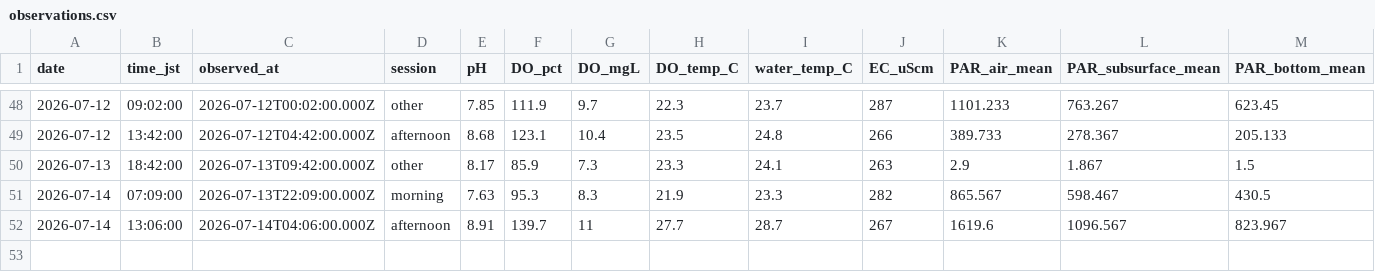
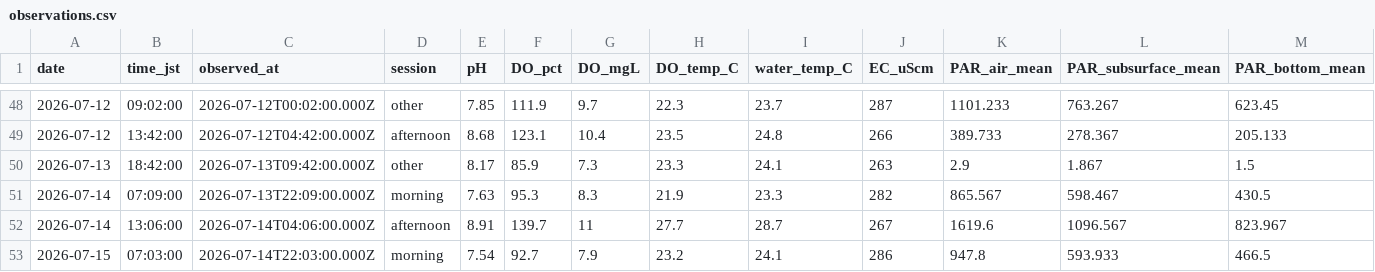
Before and after one commit to hiroshi75/ohgurigawa-water-observatory, a CSV file: data/observations.csv, drawn as a sheet; only a part is shown, gaps mark what is left out; rows hold the shown columns only; the diff names each change by its address in the sheet, - before the commit and + after, or states it on an @@ line.

Commit message:
Publish observation data 2026-07-15

```diff
--- a/data/observations.csv
+++ b/data/observations.csv
+row 53: 2026-07-15 | 07:03:00 | 2026-07-14T22:03:00.000Z | morning | 7.54 | 92.7 | 7.9 | 23.2 | 24.1 | 286 | 947.8 | 593.933 | 466.5
```
Also changed, not shown: data/daily_metrics.csv, 5 other files.
